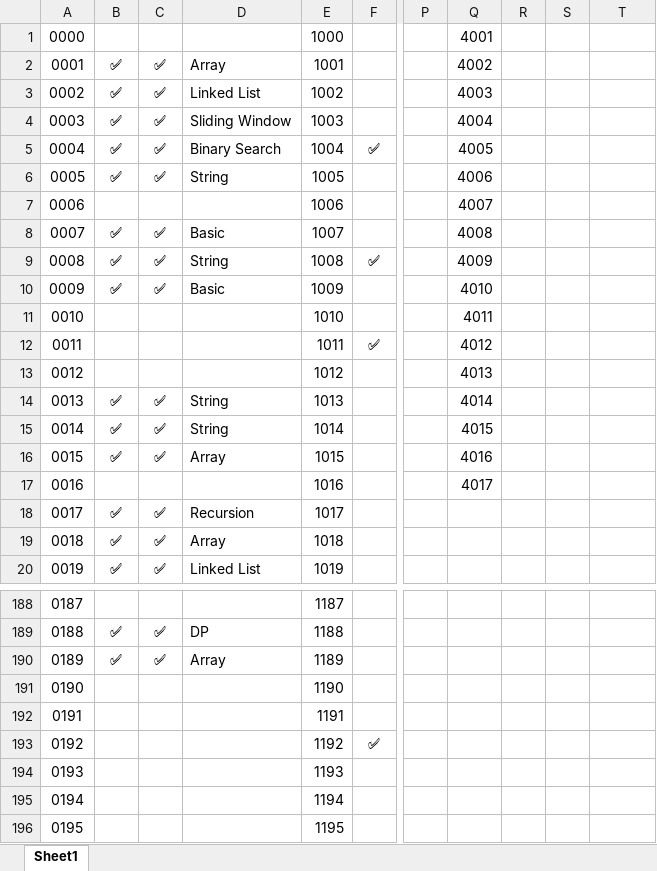
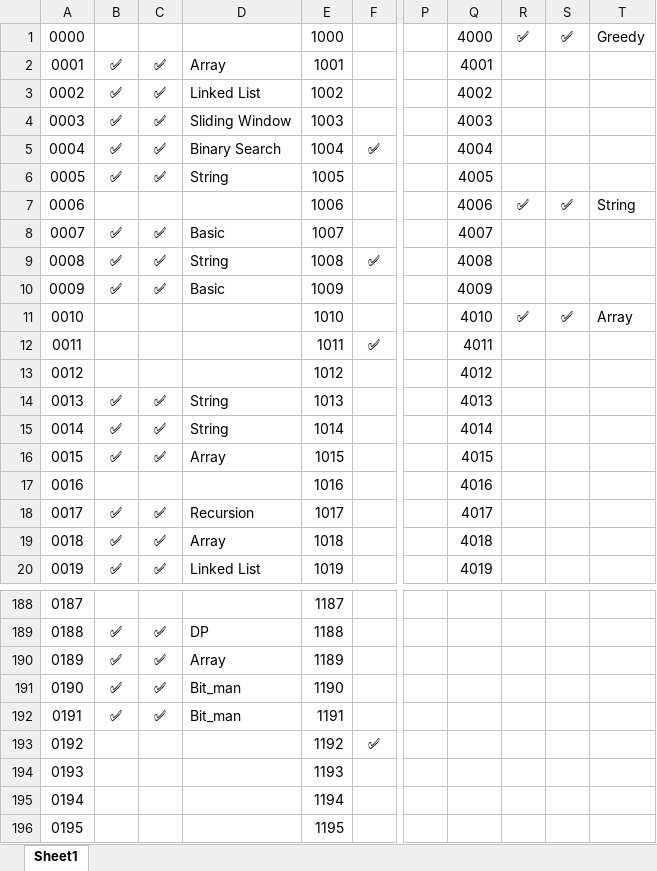
Before and after one commit to shikhar-mutta/Leetcode-Practice, an Excel workbook: LC Tracker.xlsx, sheet Sheet1, drawn as a sheet; only a part is shown, gaps mark what is left out; values as stored, in another font and other column widths than the file's, no borders; the diff covers the shown part only; the diff names each change by its address in the sheet, - before the commit and + after, or states it on an @@ line.

```diff
--- a/LC Tracker.xlsx (sheet Sheet1)
+++ b/LC Tracker.xlsx (sheet Sheet1)
-Q1: 4001
+Q1: 4000
-R1: (empty)
+R1: ✅
-S1: (empty)
+S1: ✅
-T1: (empty)
+T1: Greedy
-Q2: 4002
+Q2: 4001
-Q3: 4003
+Q3: 4002
-Q4: 4004
+Q4: 4003
-Q5: 4005
+Q5: 4004
-Q6: 4006
+Q6: 4005
-Q7: 4007
+Q7: 4006
-R7: (empty)
+R7: ✅
-S7: (empty)
+S7: ✅
-T7: (empty)
+T7: String
-Q8: 4008
+Q8: 4007
-Q9: 4009
+Q9: 4008
-Q10: 4010
+Q10: 4009
-Q11: 4011
+Q11: 4010
-R11: (empty)
+R11: ✅
-S11: (empty)
+S11: ✅
-T11: (empty)
+T11: Array
-Q12: 4012
+Q12: 4011
-Q13: 4013
+Q13: 4012
-Q14: 4014
+Q14: 4013
-Q15: 4015
+Q15: 4014
-Q16: 4016
+Q16: 4015
-Q17: 4017
+Q17: 4016
-Q18: (empty)
+Q18: 4017
-Q19: (empty)
+Q19: 4018
-Q20: (empty)
+Q20: 4019
-B191:B192: (empty)
+B191:B192: ✅
-C191:C192: (empty)
+C191:C192: ✅
-D191:D192: (empty)
+D191:D192: Bit_man
```
Also changed, not shown: 120 edited cells elsewhere in this sheet, 10 other files.
